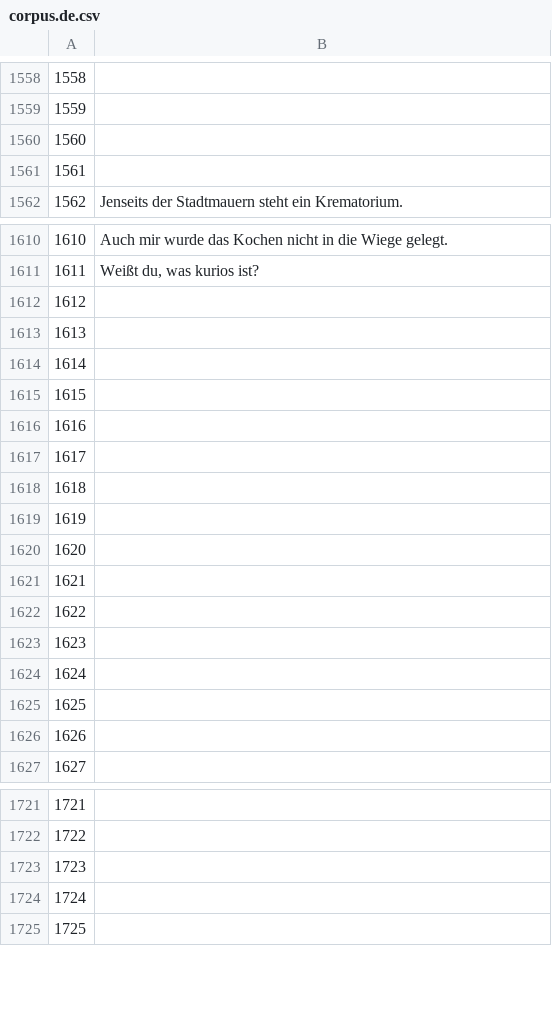
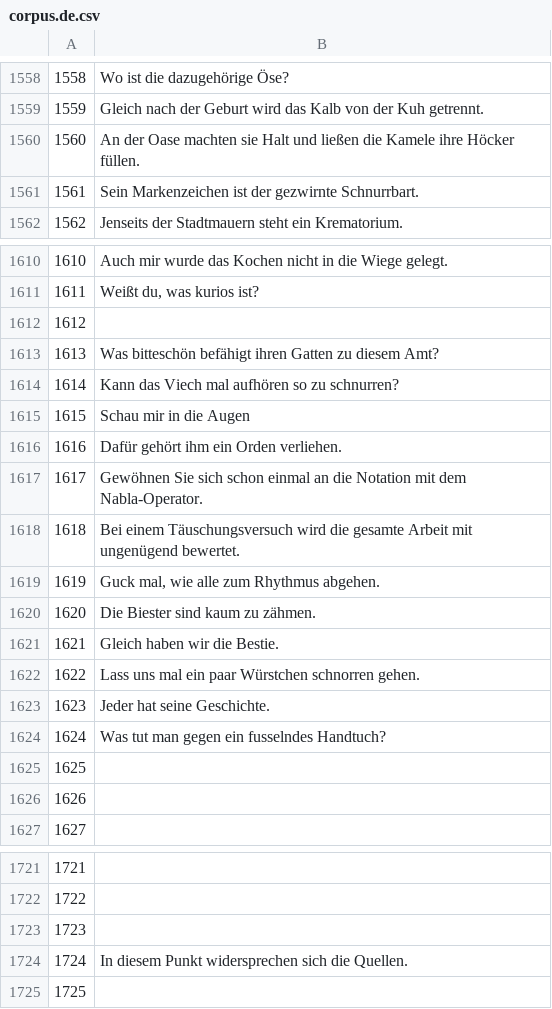
Before and after one commit to common-voice/cv-global-sprint-sentences, a CSV file: corpus.de.csv, drawn as a sheet; only a part is shown, gaps mark what is left out; the diff covers the shown part only.

```diff
--- a/corpus.de.csv
+++ b/corpus.de.csv
@@ -1558,5 +1558,5 @@
-"1558",""
-"1559",""
-"1560",""
-"1561",""
+"1558","Wo ist die dazugehörige Öse?"
+"1559","Gleich nach der Geburt wird das Kalb von der Kuh getrennt."
+"1560","An der Oase machten sie Halt und ließen die Kamele ihre Höcker füllen."
+"1561","Sein Markenzeichen ist der gezwirnte Schnurrbart."
 "1562","Jenseits der Stadtmauern steht ein Krematorium."
@@ -1612,14 +1612,14 @@
 "1612",""
-"1613",""
-"1614",""
-"1615",""
-"1616",""
-"1617",""
-"1618",""
-"1619",""
-"1620",""
-"1621",""
-"1622",""
-"1623",""
-"1624",""
+"1613","Was bitteschön befähigt ihren Gatten zu diesem Amt?"
+"1614","Kann das Viech mal aufhören so zu schnurren?"
+"1615","Schau mir in die Augen"
+"1616","Dafür gehört ihm ein Orden verliehen."
+"1617","Gewöhnen Sie sich schon einmal an die Notation mit dem Nabla-Operator."
+"1618","Bei einem Täuschungsversuch wird die gesamte Arbeit mit ungenügend bewertet."
+"1619","Guck mal, wie alle zum Rhythmus abgehen."
+"1620","Die Biester sind kaum zu zähmen."
+"1621","Gleich haben wir die Bestie."
+"1622","Lass uns mal ein paar Würstchen schnorren gehen."
+"1623","Jeder hat seine Geschichte."
+"1624","Was tut man gegen ein fusselndes Handtuch?"
 "1625",""
@@ -1723,3 +1723,3 @@
 "1723",""
-"1724",""
+"1724","In diesem Punkt widersprechen sich die Quellen."
 "1725",""
```
Also changed, not shown: 28 edited cells elsewhere in this file.
